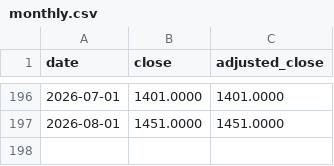
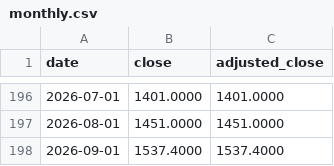
Before and after one commit to liudasl/ticker-price-history, a CSV file: SXRV/monthly.csv, drawn as a sheet; only a part is shown, gaps mark what is left out.

```diff
--- a/SXRV/monthly.csv
+++ b/SXRV/monthly.csv
@@ -197 +197,2 @@ date,close,adjusted_close
 2026-08-01,1451.0000,1451.0000
+2026-09-01,1537.4000,1537.4000
```
Also changed, not shown: BRKB/monthly.csv, IUSQ/monthly.csv, 9 other files.
